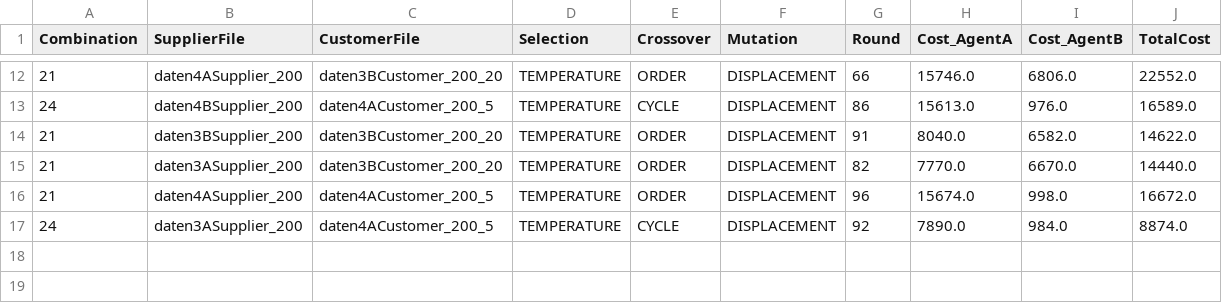
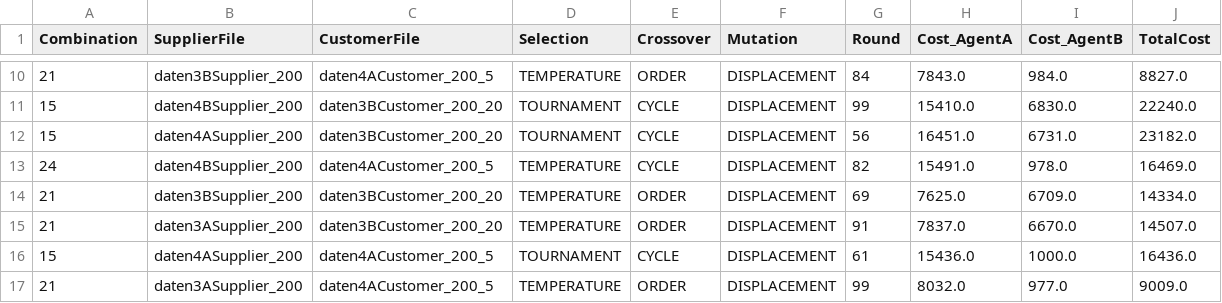
Before and after one commit to Rdm-Nico/CI_Project, a CSV file: best_per_pair.csv, drawn as a sheet; only a part is shown, gaps mark what is left out; the diff covers the shown part only.

```diff
--- a/best_per_pair.csv
+++ b/best_per_pair.csv
@@ -12,6 +10,8 @@ Combination,SupplierFile,CustomerFile,Selection,Crossover,Mutation,Round,Cost_Ag
-21,daten4ASupplier_200,daten3BCustomer_200_20,TEMPERATURE,ORDER,DISPLACEMENT,66,15746.0,6806.0,22552.0
-24,daten4BSupplier_200,daten4ACustomer_200_5,TEMPERATURE,CYCLE,DISPLACEMENT,86,15613.0,976.0,16589.0
-21,daten3BSupplier_200,daten3BCustomer_200_20,TEMPERATURE,ORDER,DISPLACEMENT,91,8040.0,6582.0,14622.0
-21,daten3ASupplier_200,daten3BCustomer_200_20,TEMPERATURE,ORDER,DISPLACEMENT,82,7770.0,6670.0,14440.0
-21,daten4ASupplier_200,daten4ACustomer_200_5,TEMPERATURE,ORDER,DISPLACEMENT,96,15674.0,998.0,16672.0
-24,daten3ASupplier_200,daten4ACustomer_200_5,TEMPERATURE,CYCLE,DISPLACEMENT,92,7890.0,984.0,8874.0
+21,daten3BSupplier_200,daten4ACustomer_200_5,TEMPERATURE,ORDER,DISPLACEMENT,84,7843.0,984.0,8827.0
+15,daten4BSupplier_200,daten3BCustomer_200_20,TOURNAMENT,CYCLE,DISPLACEMENT,99,15410.0,6830.0,22240.0
+15,daten4ASupplier_200,daten3BCustomer_200_20,TOURNAMENT,CYCLE,DISPLACEMENT,56,16451.0,6731.0,23182.0
+24,daten4BSupplier_200,daten4ACustomer_200_5,TEMPERATURE,CYCLE,DISPLACEMENT,82,15491.0,978.0,16469.0
+21,daten3BSupplier_200,daten3BCustomer_200_20,TEMPERATURE,ORDER,DISPLACEMENT,69,7625.0,6709.0,14334.0
+21,daten3ASupplier_200,daten3BCustomer_200_20,TEMPERATURE,ORDER,DISPLACEMENT,91,7837.0,6670.0,14507.0
+15,daten4ASupplier_200,daten4ACustomer_200_5,TOURNAMENT,CYCLE,DISPLACEMENT,61,15436.0,1000.0,16436.0
+21,daten3ASupplier_200,daten4ACustomer_200_5,TEMPERATURE,ORDER,DISPLACEMENT,99,8032.0,977.0,9009.0
```
Also changed, not shown: 3 added rows, 5 removed rows and 24 edited cells elsewhere in this file, 5 other files.
